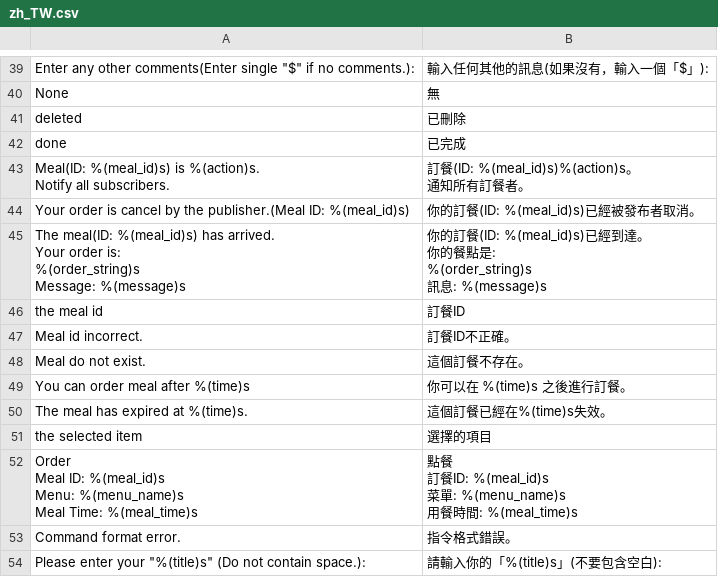
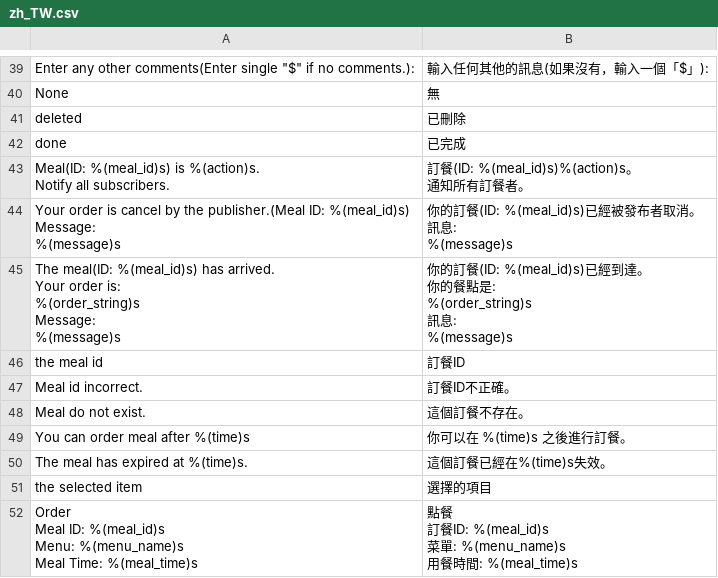
Before and after one commit to samsam2310/MealTime, a CSV file: mealtime/utils/locale/zh_TW.csv, drawn as a sheet; only a part is shown, gaps mark what is left out; the shorter side is filled out with more unchanged rows.

Commit message:
fix bug: show del message

```diff
--- a/mealtime/utils/locale/zh_TW.csv
+++ b/mealtime/utils/locale/zh_TW.csv
@@ -55,10 +55,16 @@ Notify all subscribers.","訂餐(ID: %(meal_id)s)%(action)s。
 通知所有訂餐者。"
-"Your order is cancel by the publisher.(Meal ID: %(meal_id)s)","你的訂餐(ID: %(meal_id)s)已經被發布者取消。"
-"The meal(ID: %(meal_id)s) has arrived.
-Your order is:
-%(order_string)s
-Message: %(message)s","你的訂餐(ID: %(meal_id)s)已經到達。
-你的餐點是:
-%(order_string)s
-訊息: %(message)s"
+"Your order is cancel by the publisher.(Meal ID: %(meal_id)s)
+Message:
+  %(message)s","你的訂餐(ID: %(meal_id)s)已經被發布者取消。
+訊息:
+  %(message)s"
+"The meal(ID: %(meal_id)s) has arrived.
+Your order is:
+%(order_string)s
+Message:
+  %(message)s","你的訂餐(ID: %(meal_id)s)已經到達。
+你的餐點是:
+%(order_string)s
+訊息:
+  %(message)s"
 "the meal id","訂餐ID"
```
Also changed, not shown: 2 other files.
